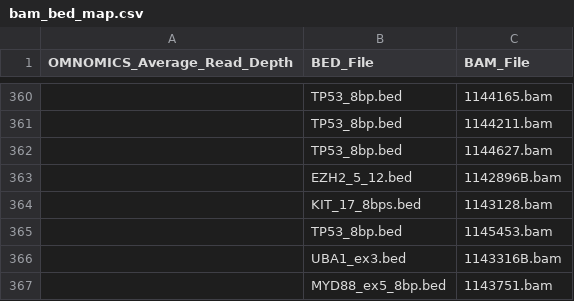
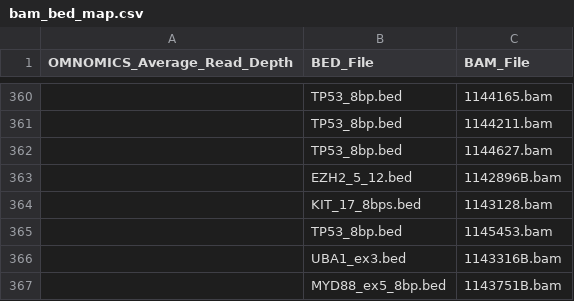
Before and after one commit to pfcv99/metrics_app, a CSV file: data/bam_bed_map/bam_bed_map.csv, drawn as a sheet; only a part is shown, gaps mark what is left out.

Commit message:
new run

```diff
--- a/data/bam_bed_map/bam_bed_map.csv
+++ b/data/bam_bed_map/bam_bed_map.csv
@@ -366,2 +366,2 @@ OMNOMICS_Average_Read_Depth,BED_File,BAM_File
 ,UBA1_ex3.bed,1143316B.bam
-,MYD88_ex5_8bp.bed,1143751.bam
+,MYD88_ex5_8bp.bed,1143751B.bam
```
